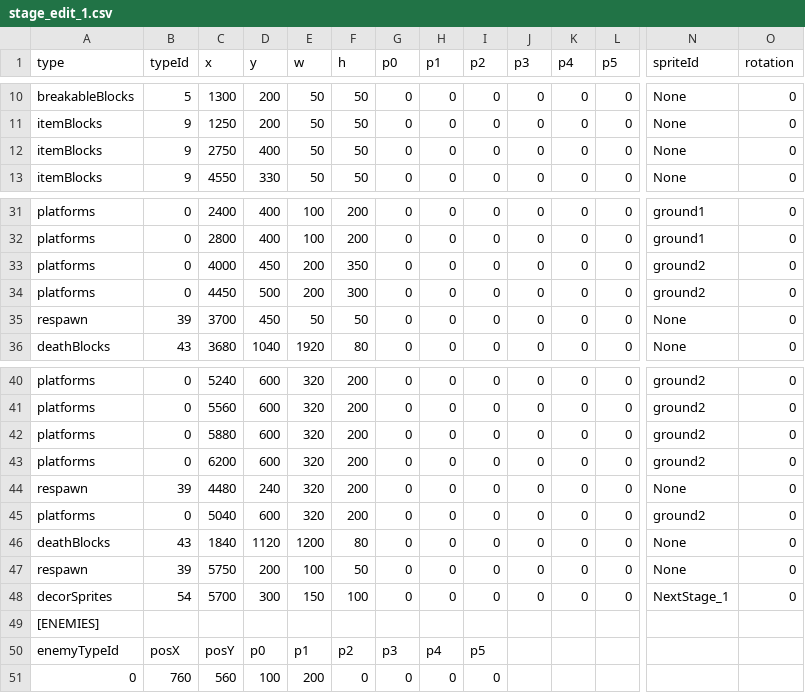
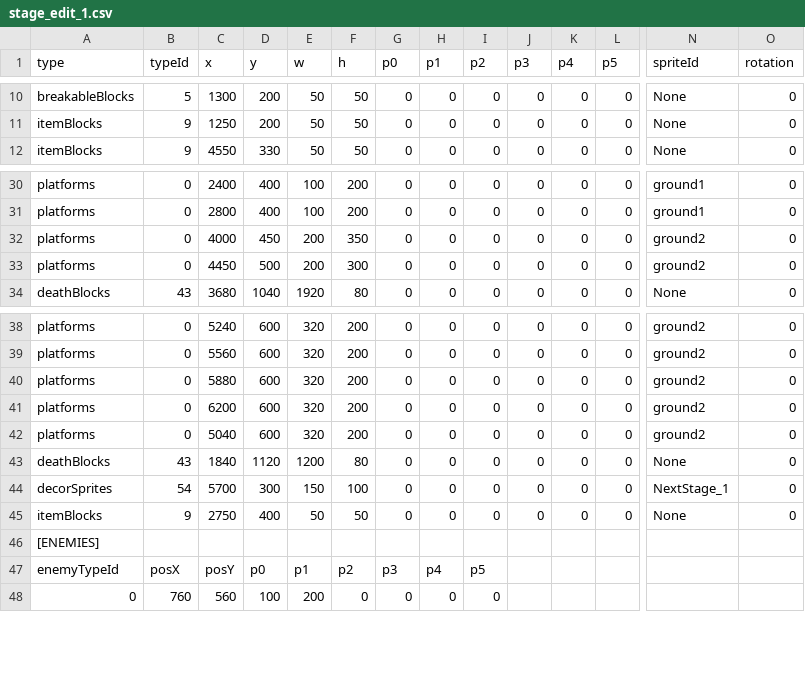
Before and after one commit to tahayuu/2Dgame_1_new, a CSV file: 2Dgame_1/data/stages/stage_edit_1.csv, drawn as a sheet; only a part is shown, gaps mark what is left out; removed rows and columns are numbered as before the commit, all else as after; rows hold the shown columns only; the diff names each change by its address in the sheet, - before the commit and + after, or states it on an @@ line.

```diff
--- a/2Dgame_1/data/stages/stage_edit_1.csv
+++ b/2Dgame_1/data/stages/stage_edit_1.csv
-row 35: respawn | 39 | 3700 | 450 | 50 | 50 | 0 | 0 | 0 | 0 | 0 | 0 | None | 0
-row 44: respawn | 39 | 4480 | 240 | 320 | 200 | 0 | 0 | 0 | 0 | 0 | 0 | None | 0
-row 47: respawn | 39 | 5750 | 200 | 100 | 50 | 0 | 0 | 0 | 0 | 0 | 0 | None | 0
@@ row 12 moved to row 45: itemBlocks @@
```
Also changed, not shown: 2Dgame_1/data/stages/stage_edit_2.csv, 2Dgame_1/data/stages/stage_edit_4.csv, 32 other files.
